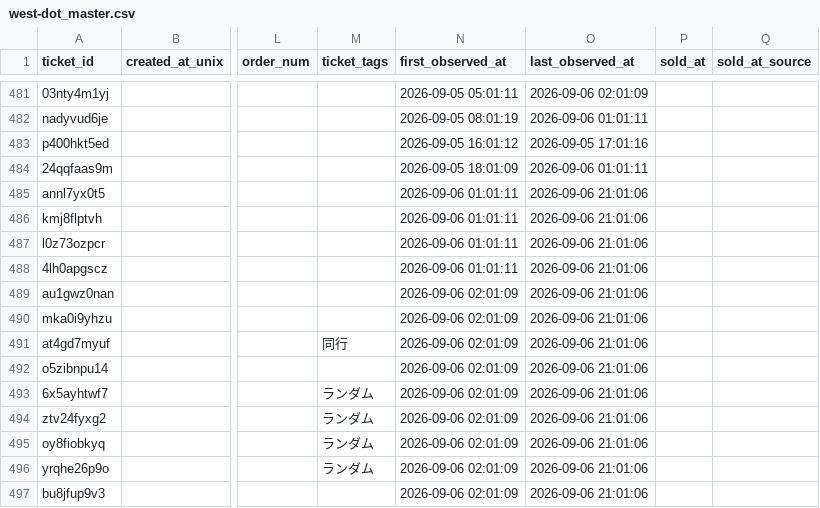
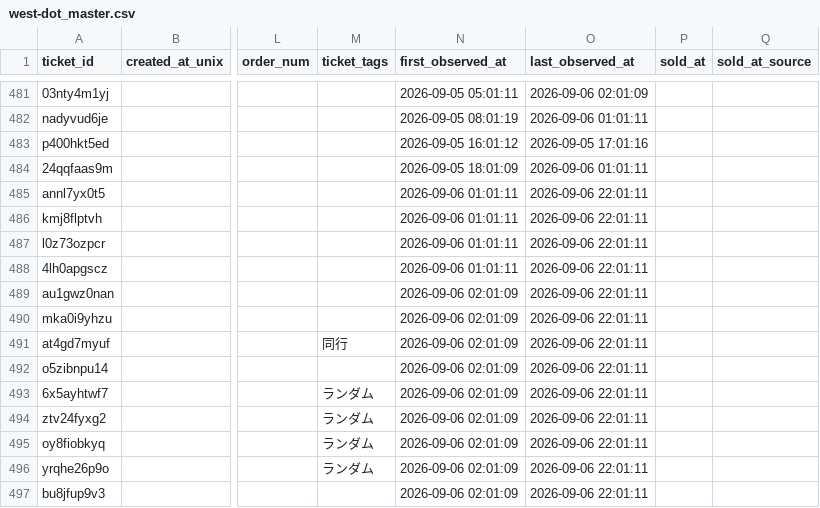
Before and after one commit to hiro8-0215/tiketen_scraper, a CSV file: data/west-dot_master.csv, drawn as a sheet; only a part is shown, gaps mark what is left out; the diff names each change by its address in the sheet, - before the commit and + after, or states it on an @@ line.

```diff
--- a/data/west-dot_master.csv
+++ b/data/west-dot_master.csv
-O485:O497 (last_observed_at): 2026-09-06 21:01:06
+O485:O497 (last_observed_at): 2026-09-06 22:01:11
```
Also changed, not shown: data/hey-say-jump_master.csv, 2 other files.
